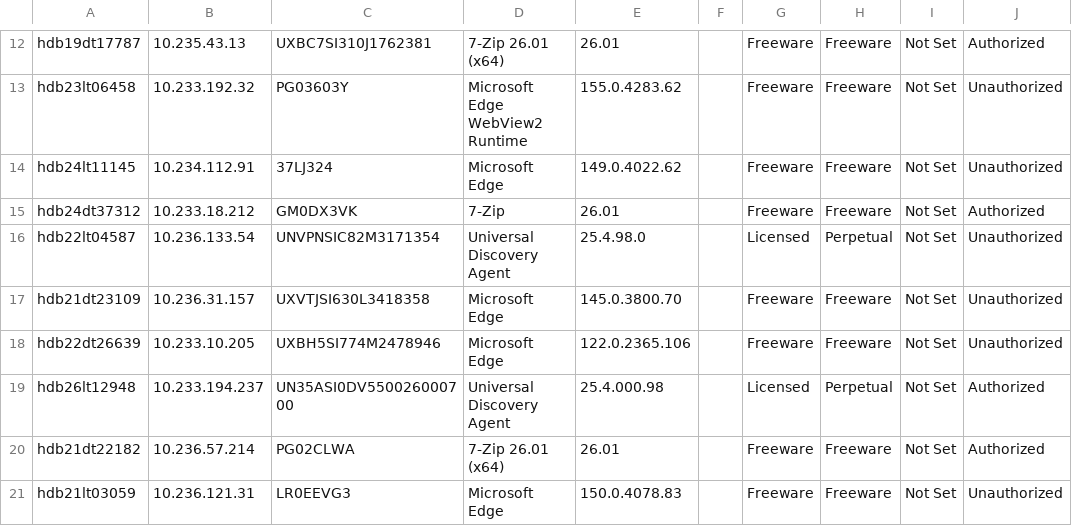
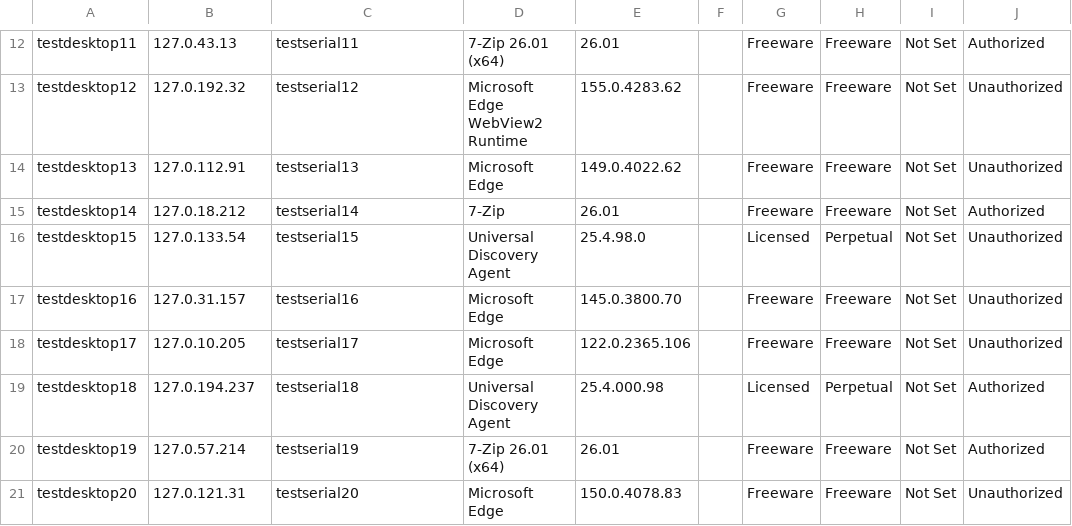
Before and after one commit to Prajwal-PS7/UCMDB_InstalledSoftware_Inventory_Report_Generator, a CSV file: software_compliance_detail_20261106_170843_part001.csv, drawn as a sheet; only a part is shown, gaps mark what is left out; the diff covers the shown part only; the diff names each change by its address in the sheet, - before the commit and + after, or states it on an @@ line.

```diff
--- a/software_compliance_detail_20261106_170843_part001.csv
+++ b/software_compliance_detail_20261106_170843_part001.csv
-A12: hdb19dt17787
+A12: testdesktop11
-B12: 10.235.43.13
+B12: 127.0.43.13
-C12: UXBC7SI310J1762381
+C12: testserial11
-A13: hdb23lt06458
+A13: testdesktop12
-B13: 10.233.192.32
+B13: 127.0.192.32
-C13: PG03603Y
+C13: testserial12
-A14: hdb24lt11145
+A14: testdesktop13
-B14: 10.234.112.91
+B14: 127.0.112.91
-C14: 37LJ324
+C14: testserial13
-A15: hdb24dt37312
+A15: testdesktop14
-B15: 10.233.18.212
+B15: 127.0.18.212
-C15: GM0DX3VK
+C15: testserial14
-A16: hdb22lt04587
+A16: testdesktop15
-B16: 10.236.133.54
+B16: 127.0.133.54
-C16: UNVPNSIC82M3171354
+C16: testserial15
-A17: hdb21dt23109
+A17: testdesktop16
-B17: 10.236.31.157
+B17: 127.0.31.157
-C17: UXVTJSI630L3418358
+C17: testserial16
-A18: hdb22dt26639
+A18: testdesktop17
-B18: 10.233.10.205
+B18: 127.0.10.205
-C18: UXBH5SI774M2478946
+C18: testserial17
-A19: hdb26lt12948
+A19: testdesktop18
-B19: 10.233.194.237
+B19: 127.0.194.237
-C19: UN35ASI0DV550026000700
+C19: testserial18
-A20: hdb21dt22182
+A20: testdesktop19
-B20: 10.236.57.214
+B20: 127.0.57.214
-C20: PG02CLWA
+C20: testserial19
-A21: hdb21lt03059
+A21: testdesktop20
-B21: 10.236.121.31
+B21: 127.0.121.31
-C21: LR0EEVG3
+C21: testserial20
```
Also changed, not shown: 33 edited cells elsewhere in this file.
